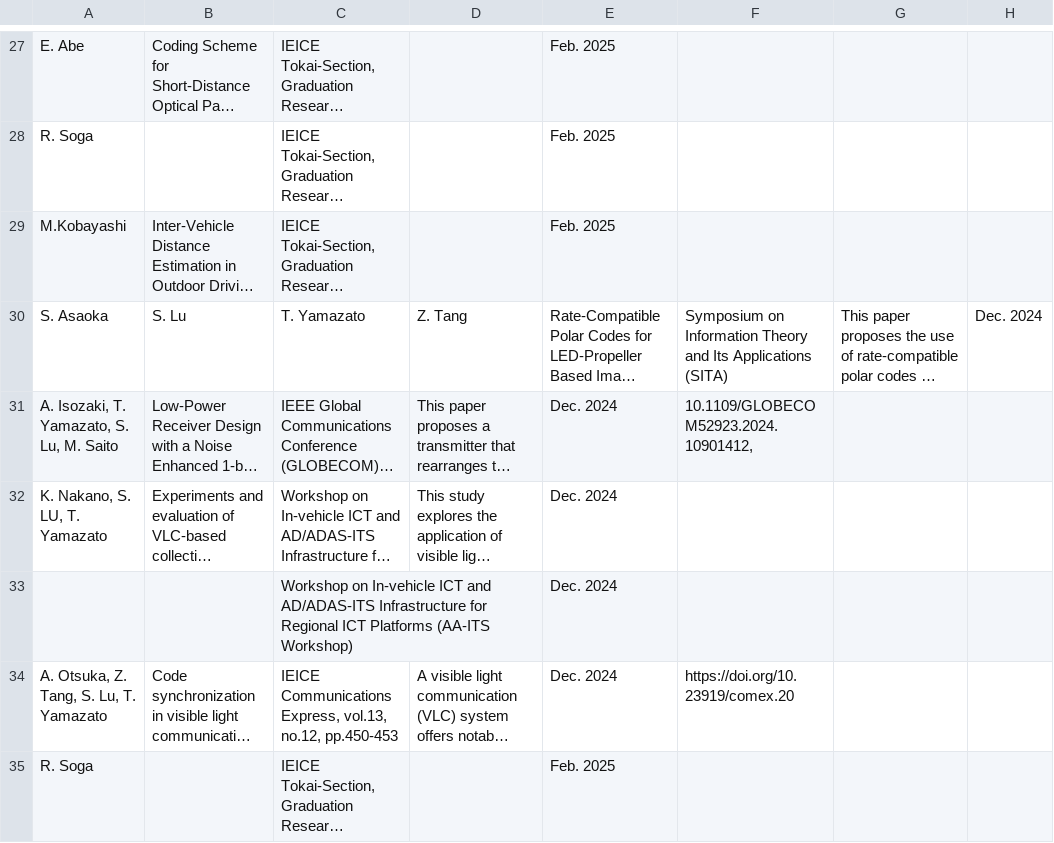
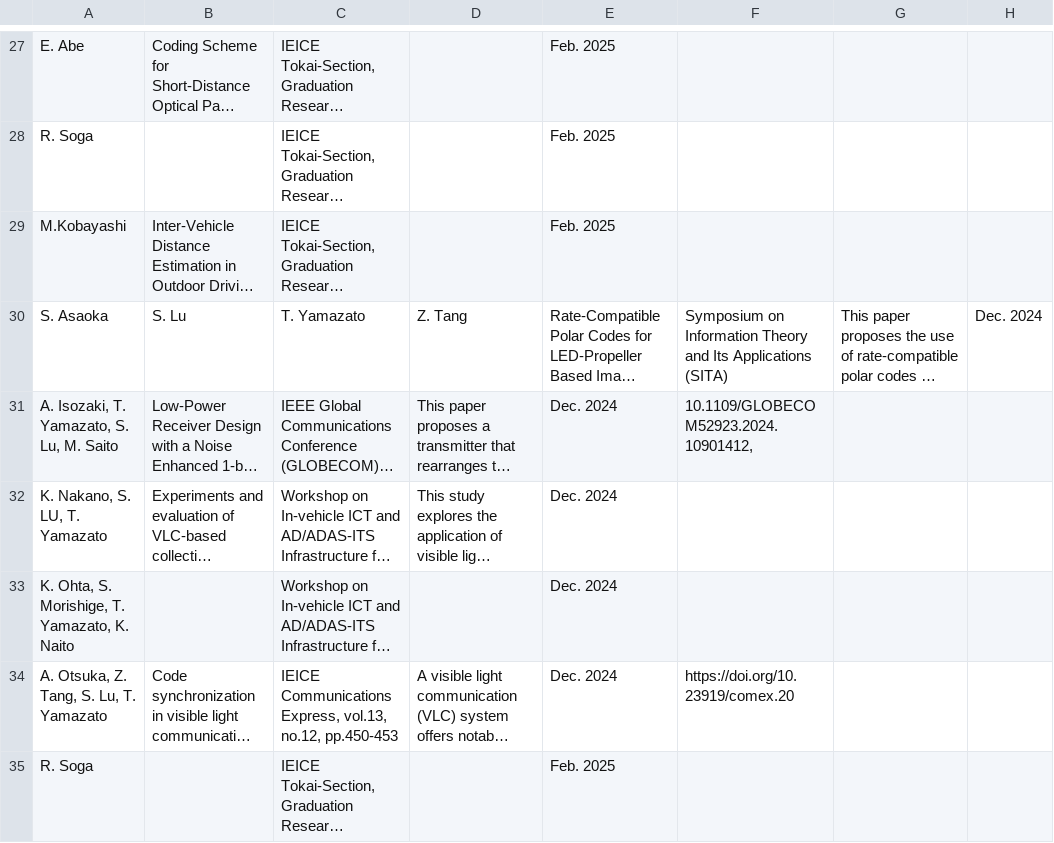
Before and after one commit to Nagoya-Univ-Yamazato-Lab/NUYL-homepage, a CSV file: src/pages/research/data/researchEn.csv, drawn as a sheet; only a part is shown, gaps mark what is left out; long unchanged cells end in …; the diff names each change by its address in the sheet, - before the commit and + after, or states it on an @@ line.

Commit message:
Update researchEn.csv

```diff
--- a/src/pages/research/data/researchEn.csv
+++ b/src/pages/research/data/researchEn.csv
-A33: (empty)
+A33: K. Ohta, S. Morishige, T. Yamazato, K. Naito
```
